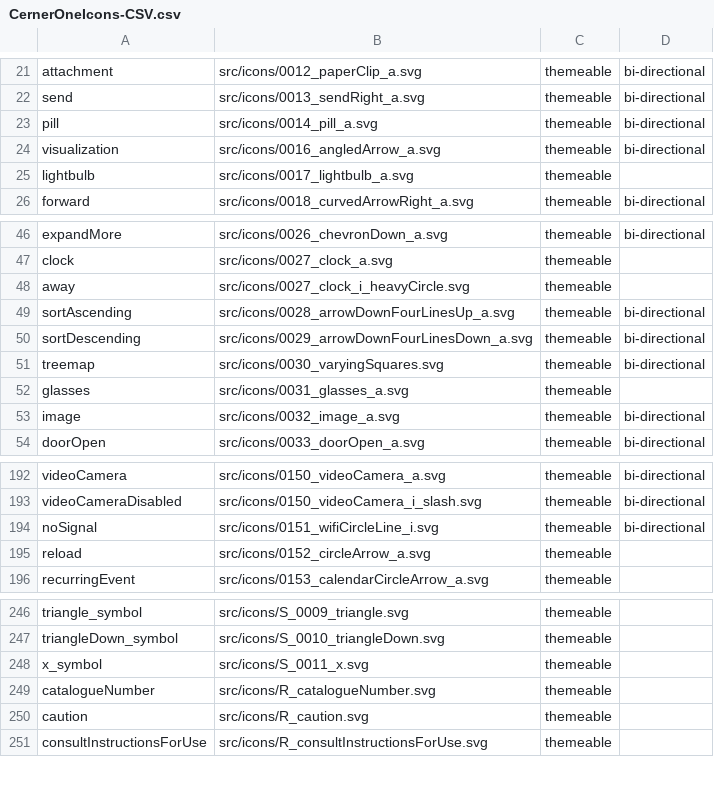
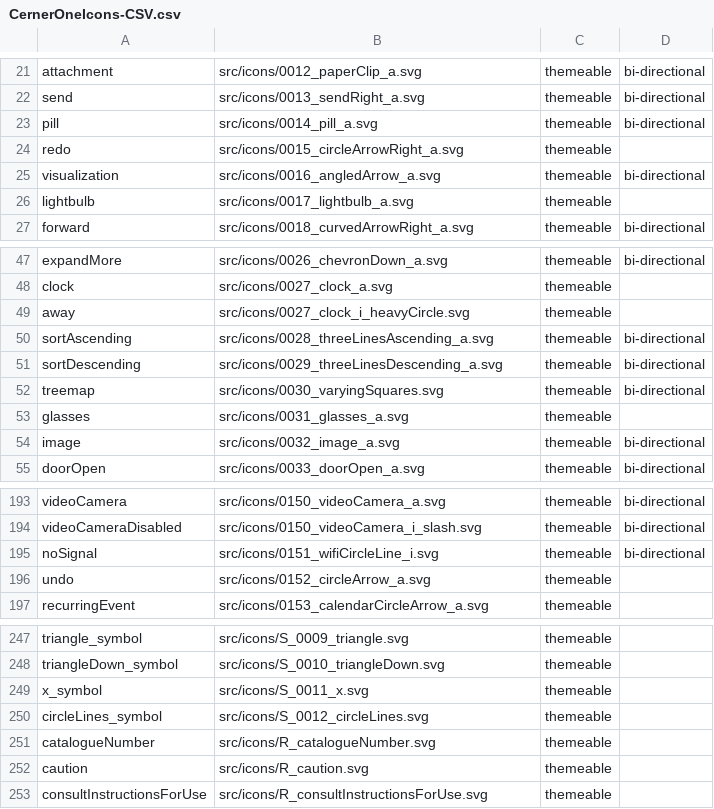
Before and after one commit to oracle-samples/one-cerner-style-icons, a CSV file: src/CernerOneIcons-CSV.csv, drawn as a sheet; only a part is shown, gaps mark what is left out.

Commit message:
Icon Update - 1/29/19
* Redesigned icon for: SortAscending - src/icons/0028_arrowDownFourLinesUp_a.svg

* Redesigned icon for: SortDescending - src/icons/0029_arrowDownFourLinesDown_a.svg

* Replaced 'Reload' icon with 'Undo' - src/icons/0152_circleArrowLeft_a.svg

* New Icon Added: Redo - 0015_circleArrowRight_a.svg

* New Symbol Icon Added: src/icons/S_0012_circleLines.svg

```diff
--- a/src/CernerOneIcons-CSV.csv
+++ b/src/CernerOneIcons-CSV.csv
@@ -23,2 +23,3 @@ send,src/icons/0013_sendRight_a.svg,themeable ,bi-directional
 pill,src/icons/0014_pill_a.svg,themeable ,bi-directional
+redo,src/icons/0015_circleArrowRight_a.svg,themeable ,
 visualization,src/icons/0016_angledArrow_a.svg,themeable ,bi-directional
@@ -48,4 +49,4 @@ clock,src/icons/0027_clock_a.svg,themeable ,
 away,src/icons/0027_clock_i_heavyCircle.svg,themeable ,
-sortAscending,src/icons/0028_arrowDownFourLinesUp_a.svg,themeable ,bi-directional
-sortDescending,src/icons/0029_arrowDownFourLinesDown_a.svg,themeable ,bi-directional
+sortAscending,src/icons/0028_threeLinesAscending_a.svg,themeable ,bi-directional
+sortDescending,src/icons/0029_threeLinesDescending_a.svg,themeable ,bi-directional
 treemap,src/icons/0030_varyingSquares.svg,themeable ,bi-directional
@@ -194,3 +195,3 @@ videoCameraDisabled,src/icons/0150_videoCamera_i_slash.svg,themeable ,bi-directi
 noSignal,src/icons/0151_wifiCircleLine_i.svg,themeable ,bi-directional
-reload,src/icons/0152_circleArrow_a.svg,themeable ,
+undo,src/icons/0152_circleArrow_a.svg,themeable ,
 recurringEvent,src/icons/0153_calendarCircleArrow_a.svg,themeable ,
@@ -248,2 +249,3 @@ triangleDown_symbol,src/icons/S_0010_triangleDown.svg,themeable ,
 x_symbol,src/icons/S_0011_x.svg,themeable ,
+circleLines_symbol,src/icons/S_0012_circleLines.svg,themeable ,
 catalogueNumber,src/icons/R_catalogueNumber.svg,themeable ,
```
Also changed, not shown: 9 other files.
